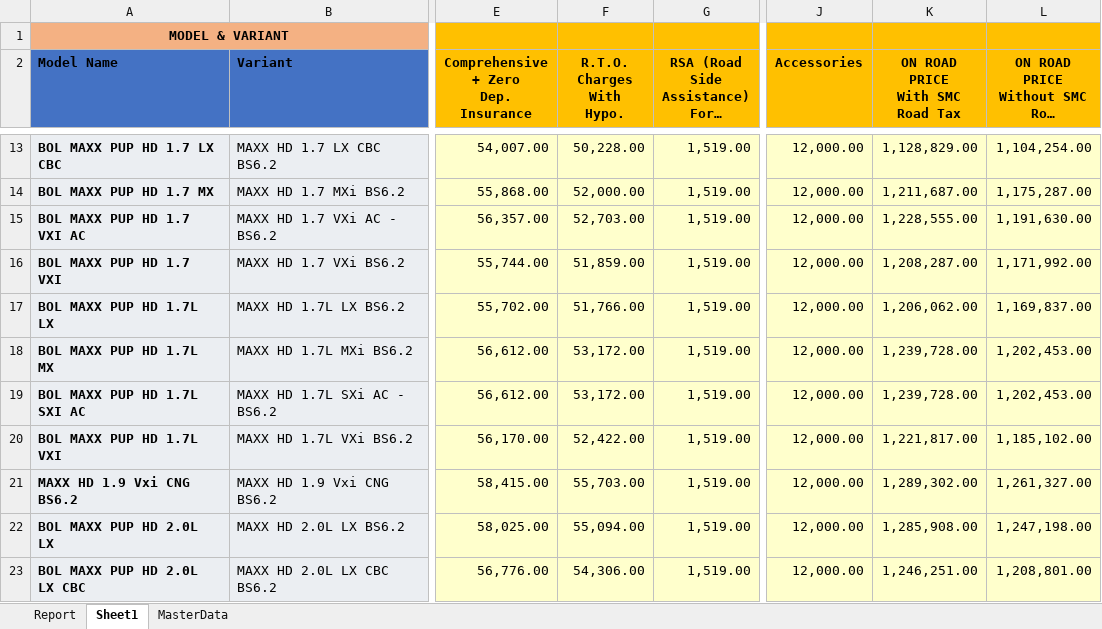
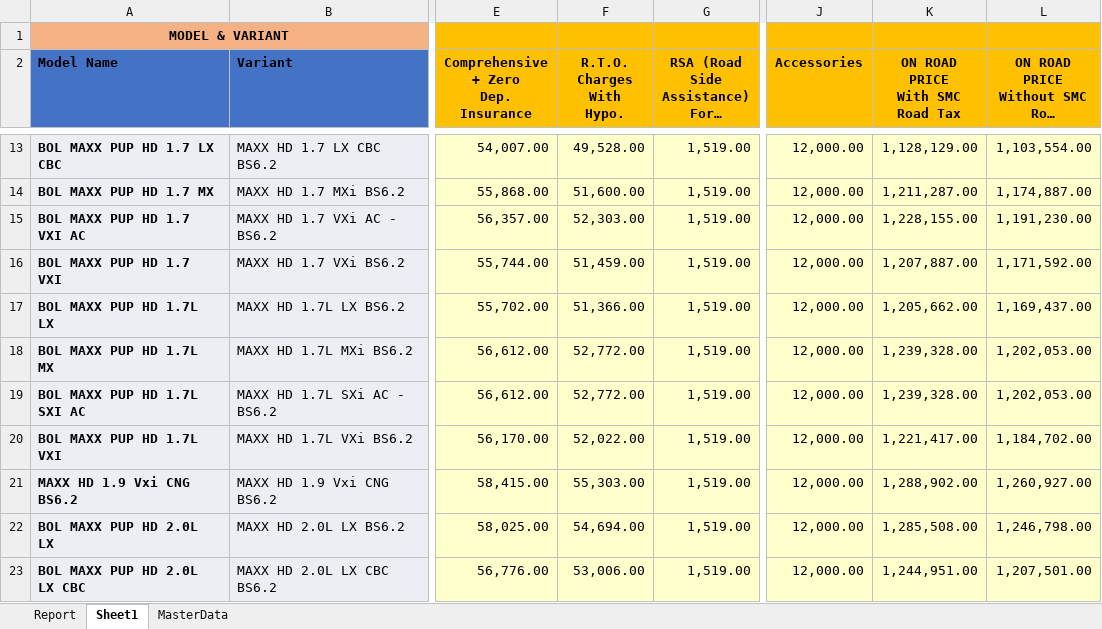
Before and after one commit to raj54669/docket-audit-app, an Excel workbook: Data/Discount_Cheker/CV Discount Check Master File 03.08.2025.xlsx, sheet Sheet1, drawn as a sheet; only a part is shown, gaps mark what is left out; long unchanged cells end in …; values as stored, in another font and other column widths than the file's, no borders; the diff covers the shown part only; the diff names each change by its address in the sheet, - before the commit and + after, or states it on an @@ line.

```diff
--- a/Data/Discount_Cheker/CV Discount Check Master File 03.08.2025.xlsx (sheet Sheet1)
+++ b/Data/Discount_Cheker/CV Discount Check Master File 03.08.2025.xlsx (sheet Sheet1)
-F13 (R.T.O. Charges With Hypo.): 50,228.00
+F13 (R.T.O. Charges With Hypo.): 49,528.00
-K13 (ON ROAD PRICE With SMC Road Tax): 1,128,829.00
+K13 (ON ROAD PRICE With SMC Road Tax): 1,128,129.00
-L13: 1,104,254.00
+L13: 1,103,554.00
-F14 (R.T.O. Charges With Hypo.): 52,000.00
+F14 (R.T.O. Charges With Hypo.): 51,600.00
-K14 (ON ROAD PRICE With SMC Road Tax): 1,211,687.00
+K14 (ON ROAD PRICE With SMC Road Tax): 1,211,287.00
-L14: 1,175,287.00
+L14: 1,174,887.00
-F15 (R.T.O. Charges With Hypo.): 52,703.00
+F15 (R.T.O. Charges With Hypo.): 52,303.00
-K15 (ON ROAD PRICE With SMC Road Tax): 1,228,555.00
+K15 (ON ROAD PRICE With SMC Road Tax): 1,228,155.00
-L15: 1,191,630.00
+L15: 1,191,230.00
-F16 (R.T.O. Charges With Hypo.): 51,859.00
+F16 (R.T.O. Charges With Hypo.): 51,459.00
-K16 (ON ROAD PRICE With SMC Road Tax): 1,208,287.00
+K16 (ON ROAD PRICE With SMC Road Tax): 1,207,887.00
-L16: 1,171,992.00
+L16: 1,171,592.00
-F17 (R.T.O. Charges With Hypo.): 51,766.00
+F17 (R.T.O. Charges With Hypo.): 51,366.00
-K17 (ON ROAD PRICE With SMC Road Tax): 1,206,062.00
+K17 (ON ROAD PRICE With SMC Road Tax): 1,205,662.00
-L17: 1,169,837.00
+L17: 1,169,437.00
-F18:F19 (R.T.O. Charges With Hypo.): 53,172.00
+F18:F19 (R.T.O. Charges With Hypo.): 52,772.00
-K18:K19 (ON ROAD PRICE With SMC Road Tax): 1,239,728.00
+K18:K19 (ON ROAD PRICE With SMC Road Tax): 1,239,328.00
-L18:L19: 1,202,453.00
+L18:L19: 1,202,053.00
-F20 (R.T.O. Charges With Hypo.): 52,422.00
+F20 (R.T.O. Charges With Hypo.): 52,022.00
-K20 (ON ROAD PRICE With SMC Road Tax): 1,221,817.00
+K20 (ON ROAD PRICE With SMC Road Tax): 1,221,417.00
-L20: 1,185,102.00
+L20: 1,184,702.00
-F21 (R.T.O. Charges With Hypo.): 55,703.00
+F21 (R.T.O. Charges With Hypo.): 55,303.00
-K21 (ON ROAD PRICE With SMC Road Tax): 1,289,302.00
+K21 (ON ROAD PRICE With SMC Road Tax): 1,288,902.00
-L21: 1,261,327.00
+L21: 1,260,927.00
-F22 (R.T.O. Charges With Hypo.): 55,094.00
+F22 (R.T.O. Charges With Hypo.): 54,694.00
-K22 (ON ROAD PRICE With SMC Road Tax): 1,285,908.00
+K22 (ON ROAD PRICE With SMC Road Tax): 1,285,508.00
-L22: 1,247,198.00
+L22: 1,246,798.00
-F23 (R.T.O. Charges With Hypo.): 54,306.00
+F23 (R.T.O. Charges With Hypo.): 53,006.00
-K23 (ON ROAD PRICE With SMC Road Tax): 1,246,251.00
+K23 (ON ROAD PRICE With SMC Road Tax): 1,244,951.00
-L23: 1,208,801.00
+L23: 1,207,501.00
```
Also changed, not shown: 69 edited cells elsewhere in this sheet, sheet Report, sheet MasterData, hidden cells.
